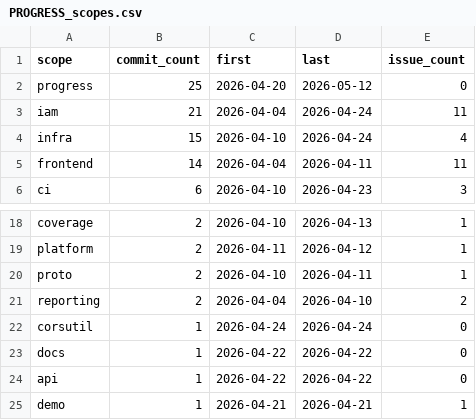
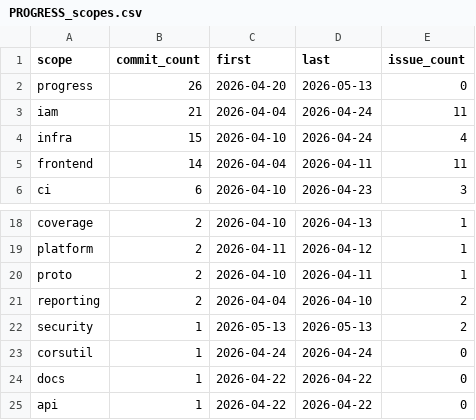
Before and after one commit to wegofwd2020-hub/thittam, a CSV file: docs/PROGRESS_scopes.csv, drawn as a sheet; only a part is shown, gaps mark what is left out; the shorter side is filled out with more unchanged rows.

```diff
--- a/docs/PROGRESS_scopes.csv
+++ b/docs/PROGRESS_scopes.csv
@@ -1,3 +1,3 @@
 scope,commit_count,first,last,issue_count
-progress,25,2026-04-20,2026-05-12,0
+progress,26,2026-04-20,2026-05-13,0
 iam,21,2026-04-04,2026-04-24,11
@@ -21,2 +21,3 @@ proto,2,2026-04-10,2026-04-11,1
 reporting,2,2026-04-04,2026-04-10,2
+security,1,2026-05-13,2026-05-13,2
 corsutil,1,2026-04-24,2026-04-24,0
```
Also changed, not shown: docs/PROGRESS_issues.csv, 1 other file.
